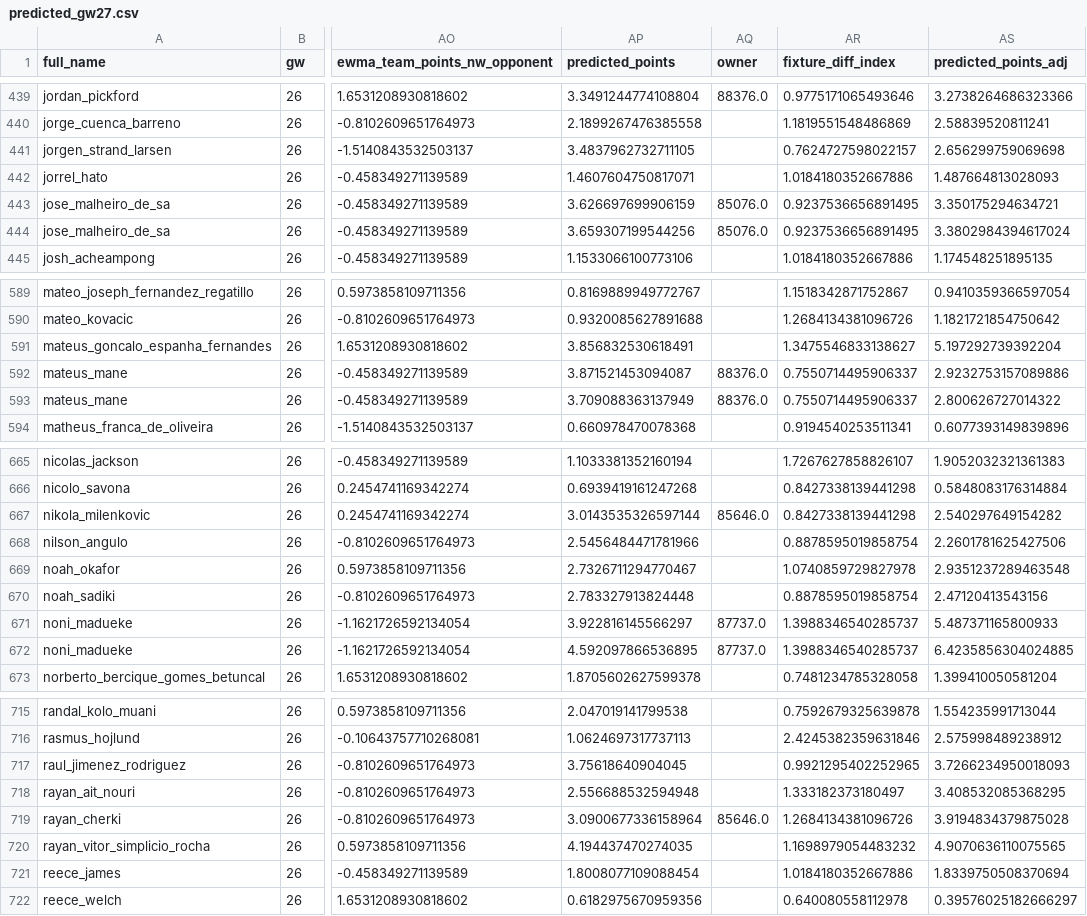
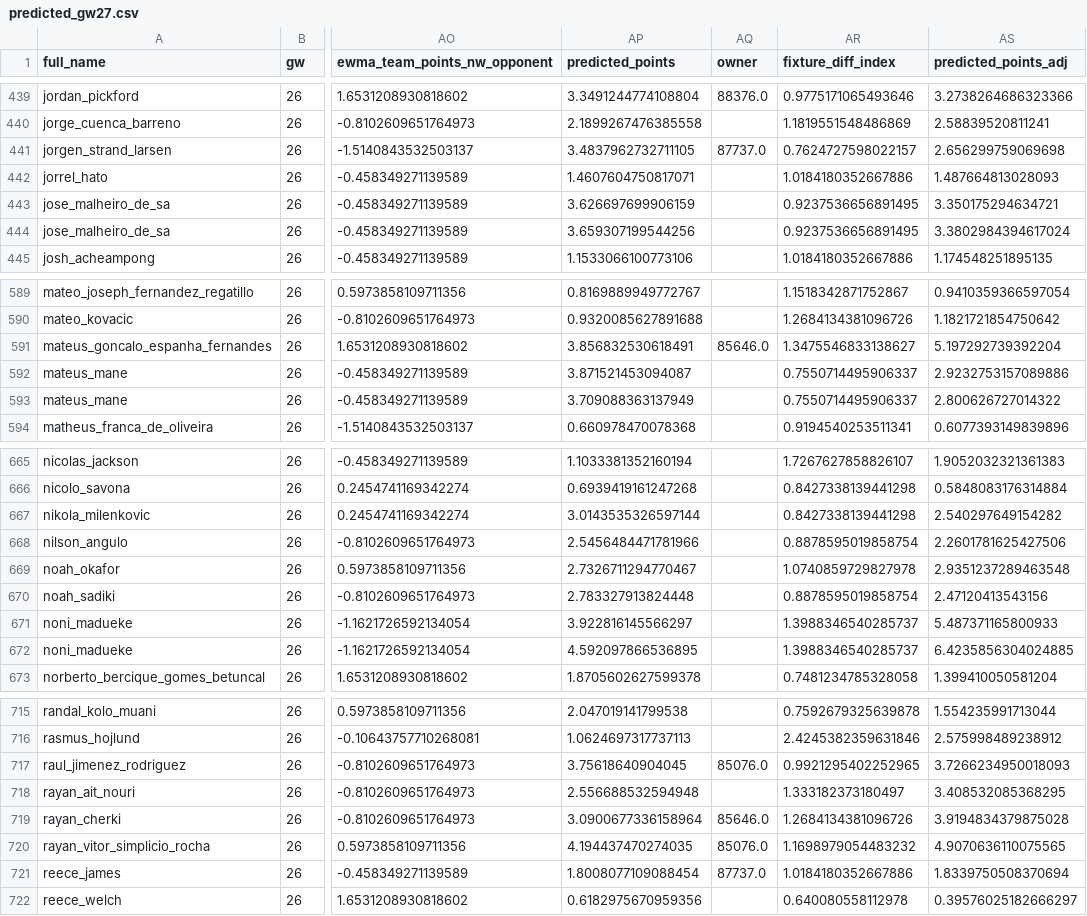
Before and after one commit to doug-ellis/draft_fpl_2526, a CSV file: transfer/outputs/predictions/predicted_gw27.csv, drawn as a sheet; only a part is shown, gaps mark what is left out; the diff covers the shown part only; the diff names each change by its address in the sheet, - before the commit and + after, or states it on an @@ line.

```diff
--- a/transfer/outputs/predictions/predicted_gw27.csv
+++ b/transfer/outputs/predictions/predicted_gw27.csv
-AQ441 (owner): (empty)
+AQ441 (owner): 87737.0
-AQ443:AQ444 (owner): 85076.0
+AQ443:AQ444 (owner): (empty)
-AQ591 (owner): (empty)
+AQ591 (owner): 85646.0
-AQ592:AQ593 (owner): 88376.0
+AQ592:AQ593 (owner): (empty)
-AQ667 (owner): 85646.0
+AQ667 (owner): (empty)
-AQ671:AQ672 (owner): 87737.0
+AQ671:AQ672 (owner): (empty)
-AQ717 (owner): (empty)
+AQ717 (owner): 85076.0
-AQ720 (owner): (empty)
+AQ720 (owner): 85076.0
-AQ721 (owner): (empty)
+AQ721 (owner): 87737.0
```
Also changed, not shown: 31 edited cells elsewhere in this file, transfer/outputs/predictions/predicted_gw27_simple.csv, 1 other file.
